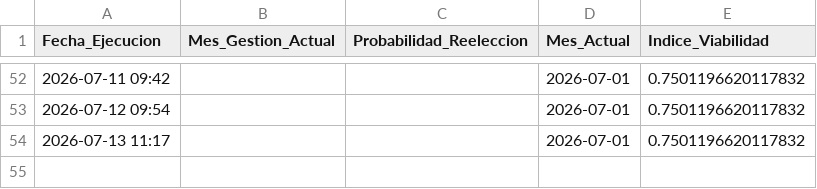
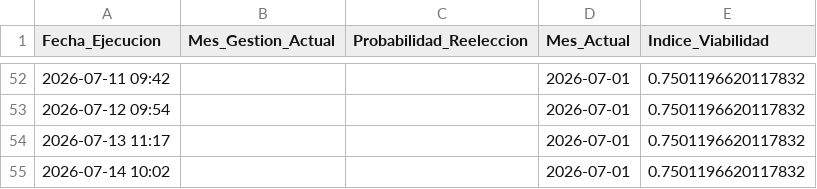
Before and after one commit to lfmen/Augur, a CSV file: data/predictions_history.csv, drawn as a sheet; only a part is shown, gaps mark what is left out; the diff names each change by its address in the sheet, - before the commit and + after, or states it on an @@ line.

```diff
--- a/data/predictions_history.csv
+++ b/data/predictions_history.csv
+row 55: 2026-07-14 10:02 |  |  | 2026-07-01 | 0.7501196620117832
```
Also changed, not shown: 2 other files.
